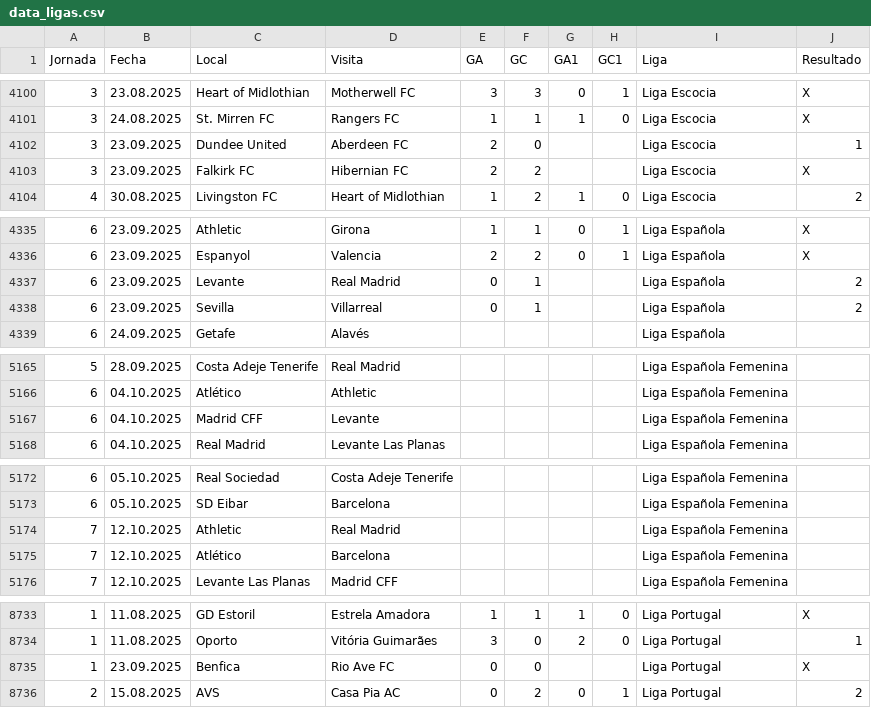
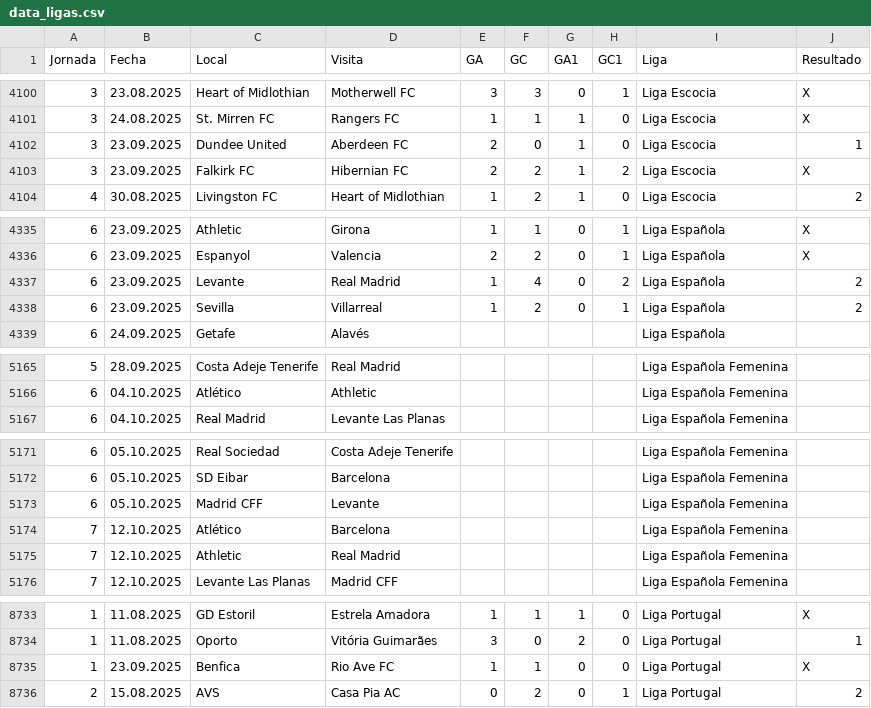
Before and after one commit to SistGoyPeru/apuestas_deportivas, a CSV file: data_ligas.csv, drawn as a sheet; only a part is shown, gaps mark what is left out; the diff covers the shown part only.

```diff
--- a/data_ligas.csv
+++ b/data_ligas.csv
@@ -4101,4 +4101,4 @@ Jornada,Fecha,Local,Visita,GA,GC,GA1,GC1,Liga,Resultado
 3,24.08.2025,St. Mirren FC,Rangers FC,1,1,1,0,Liga Escocia,X
-3,23.09.2025,Dundee United,Aberdeen FC,2,0,,,Liga Escocia,1
-3,23.09.2025,Falkirk FC,Hibernian FC,2,2,,,Liga Escocia,X
+3,23.09.2025,Dundee United,Aberdeen FC,2,0,1,0,Liga Escocia,1
+3,23.09.2025,Falkirk FC,Hibernian FC,2,2,1,2,Liga Escocia,X
 4,30.08.2025,Livingston FC,Heart of Midlothian,1,2,1,0,Liga Escocia,2
@@ -4336,4 +4336,4 @@ Jornada,Fecha,Local,Visita,GA,GC,GA1,GC1,Liga,Resultado
 6,23.09.2025,Espanyol,Valencia,2,2,0,1,Liga Española,X
-6,23.09.2025,Levante,Real Madrid,0,1,,,Liga Española,2
-6,23.09.2025,Sevilla,Villarreal,0,1,,,Liga Española,2
+6,23.09.2025,Levante,Real Madrid,1,4,0,2,Liga Española,2
+6,23.09.2025,Sevilla,Villarreal,1,2,0,1,Liga Española,2
 6,24.09.2025,Getafe,Alavés,,,,,Liga Española,
@@ -5166,3 +5166,2 @@ Jornada,Fecha,Local,Visita,GA,GC,GA1,GC1,Liga,Resultado
 6,04.10.2025,Atlético,Athletic,,,,,Liga Española Femenina,
-6,04.10.2025,Madrid CFF,Levante,,,,,Liga Española Femenina,
 6,04.10.2025,Real Madrid,Levante Las Planas,,,,,Liga Española Femenina,
@@ -5173,4 +5172,5 @@ Jornada,Fecha,Local,Visita,GA,GC,GA1,GC1,Liga,Resultado
 6,05.10.2025,SD Eibar,Barcelona,,,,,Liga Española Femenina,
-7,12.10.2025,Athletic,Real Madrid,,,,,Liga Española Femenina,
+6,05.10.2025,Madrid CFF,Levante,,,,,Liga Española Femenina,
 7,12.10.2025,Atlético,Barcelona,,,,,Liga Española Femenina,
+7,12.10.2025,Athletic,Real Madrid,,,,,Liga Española Femenina,
 7,12.10.2025,Levante Las Planas,Madrid CFF,,,,,Liga Española Femenina,
@@ -8734,3 +8734,3 @@ Jornada,Fecha,Local,Visita,GA,GC,GA1,GC1,Liga,Resultado
 1,11.08.2025,Oporto,Vitória Guimarães,3,0,2,0,Liga Portugal,1
-1,23.09.2025,Benfica,Rio Ave FC,0,0,,,Liga Portugal,X
+1,23.09.2025,Benfica,Rio Ave FC,1,1,0,0,Liga Portugal,X
 2,15.08.2025,AVS,Casa Pia AC,0,2,0,1,Liga Portugal,2
```
Also changed, not shown: 9 added rows, 9 removed rows, 7 moved rows and 38 edited cells elsewhere in this file.
